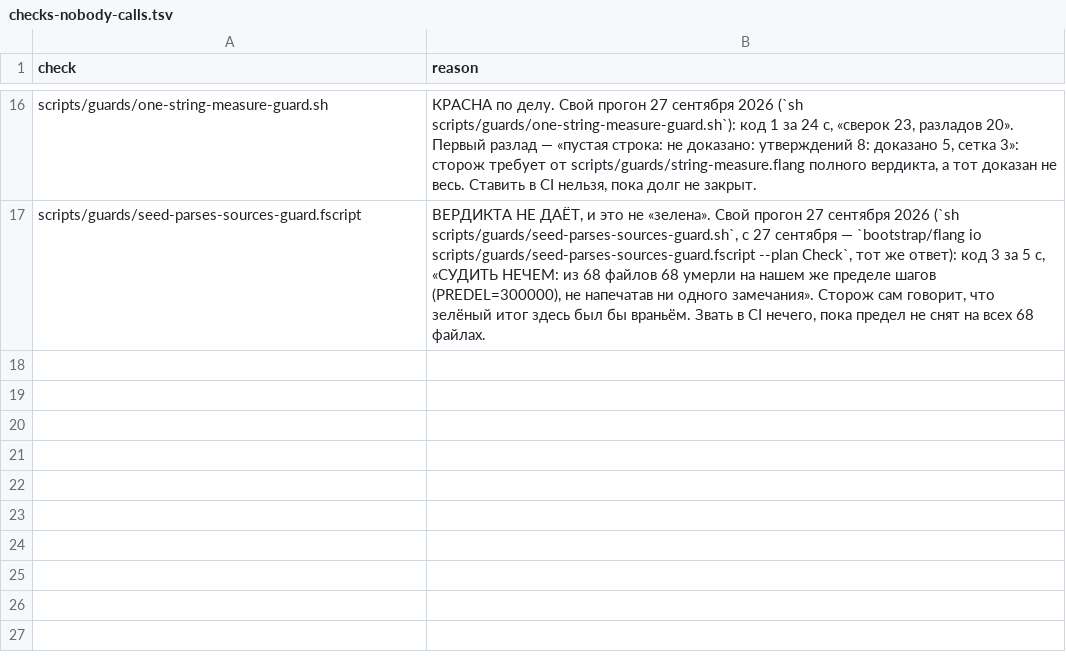
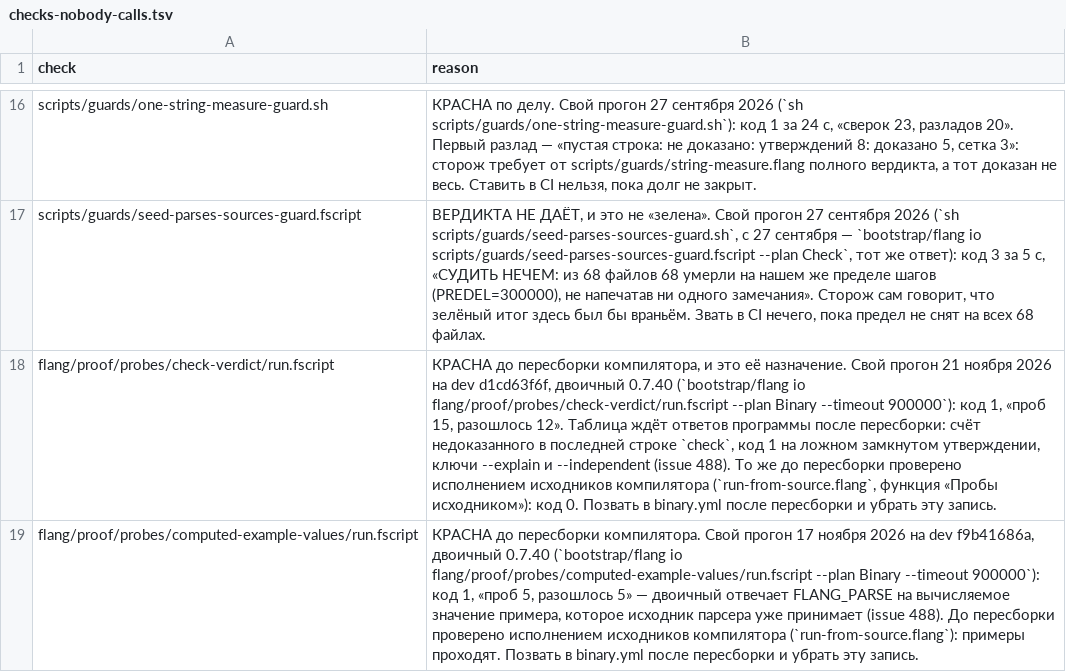
Before and after one commit to digitable-lol/flang, a TSV file: scripts/ledgers/checks-nobody-calls.tsv, drawn as a sheet; only a part is shown, gaps mark what is left out; the diff names each change by its address in the sheet, - before the commit and + after, or states it on an @@ line.

```diff
--- a/scripts/ledgers/checks-nobody-calls.tsv
+++ b/scripts/ledgers/checks-nobody-calls.tsv
+row 18: flang/proof/probes/check-verdict/run.fscript | КРАСНА до пересборки компилятора, и это её назначение. Свой прогон 21 ноября 2026 на dev d1cd63f6f, двоичный 0.7.40 (`bootstrap/flang io flang/proof/probes/check-verdict/run.fscript --plan Binary --timeout 900000`): код 1, «проб 15, разошлось 12». Таблица ждёт ответов программы после пересборки: счёт недоказанного в последней строке `check`, код 1 на ложном замкнутом утверждении, ключи --explain и --independent (issue 488). То же до пересборки проверено исполнением исходников компилятора (`run-from-source.flang`, функция «Пробы исходником»): код 0. Позвать в binary.yml после пересборки и убрать эту запись.
+row 19: flang/proof/probes/computed-example-values/run.fscript | КРАСНА до пересборки компилятора. Свой прогон 17 ноября 2026 на dev f9b41686a, двоичный 0.7.40 (`bootstrap/flang io flang/proof/probes/computed-example-values/run.fscript --plan Binary --timeout 900000`): код 1, «проб 5, разошлось 5» — двоичный отвечает FLANG_PARSE на вычисляемое значение примера, которое исходник парсера уже принимает (issue 488). До пересборки проверено исполнением исходников компилятора (`run-from-source.flang`): примеры проходят. Позвать в binary.yml после пересборки и убрать эту запись.
```
Also changed, not shown: scripts/ledgers/judges-nobody-calls.tsv, 3 other files.
